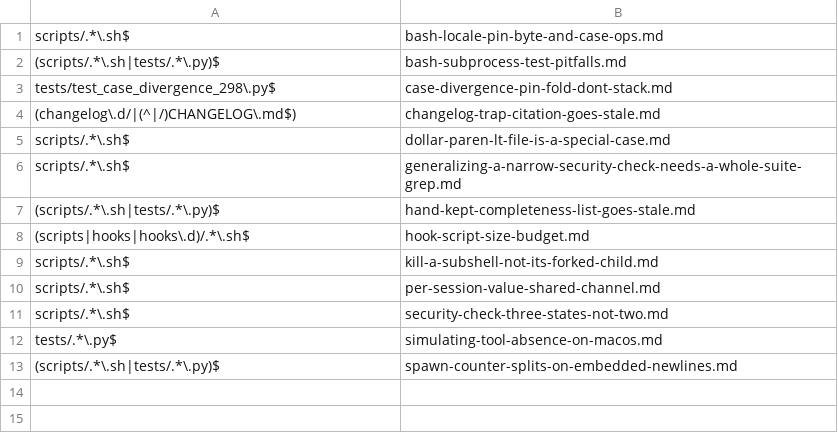
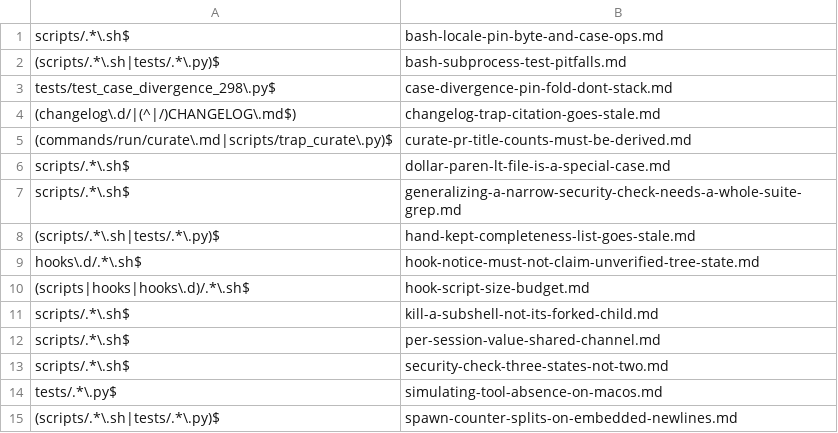
Before and after one commit to Digital-Process-Tools/claude-remember, a TSV file: .claude/jit-context/paths/00-manual/00-index.tsv, drawn as a sheet.

```diff
--- a/.claude/jit-context/paths/00-manual/00-index.tsv
+++ b/.claude/jit-context/paths/00-manual/00-index.tsv
@@ -4,2 +4,3 @@ tests/test_case_divergence_298\.py$	case-divergence-pin-fold-dont-stack.md
 (changelog\.d/|(^|/)CHANGELOG\.md$)	changelog-trap-citation-goes-stale.md
+(commands/run/curate\.md|scripts/trap_curate\.py)$	curate-pr-title-counts-must-be-derived.md
 scripts/.*\.sh$	dollar-paren-lt-file-is-a-special-case.md
@@ -7,2 +8,3 @@ scripts/.*\.sh$	generalizing-a-narrow-security-check-needs-a-whole-suite-grep.md
 (scripts/.*\.sh|tests/.*\.py)$	hand-kept-completeness-list-goes-stale.md
+hooks\.d/.*\.sh$	hook-notice-must-not-claim-unverified-tree-state.md
 (scripts|hooks|hooks\.d)/.*\.sh$	hook-script-size-budget.md
```
Also changed, not shown: 16 other files.
